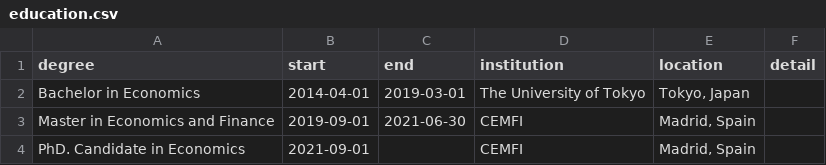
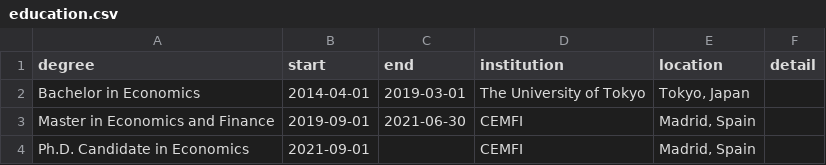
Before and after one commit to kazuyanagimoto/cv, a CSV file: data/education.csv, drawn as a sheet.

```diff
--- a/data/education.csv
+++ b/data/education.csv
@@ -3,2 +3,2 @@ Bachelor in Economics,2014-04-01,2019-03-01,The University of Tokyo,"Tokyo, Japa
 Master in Economics and Finance,2019-09-01,2021-06-30,CEMFI,"Madrid, Spain"
-PhD. Candidate in Economics,2021-09-01,,CEMFI,"Madrid, Spain"
+Ph.D. Candidate in Economics,2021-09-01,,CEMFI,"Madrid, Spain"
```
Also changed, not shown: data/job.csv, data/skill.csv, 5 other files.
